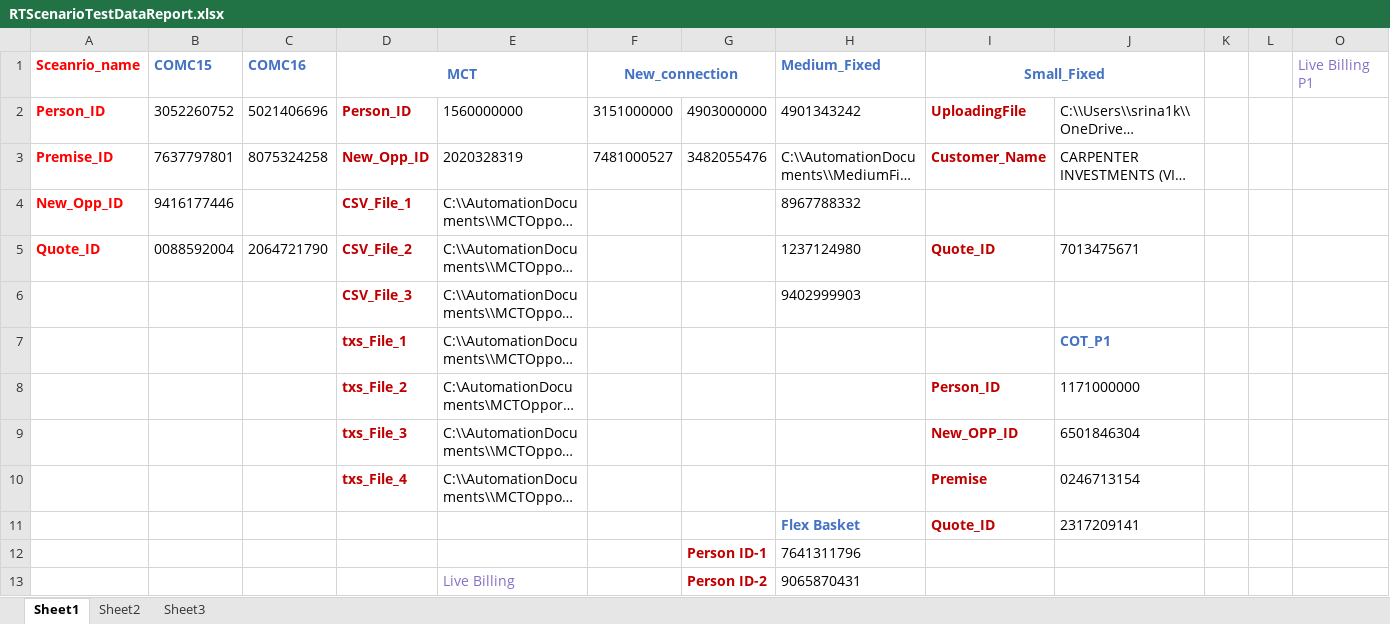
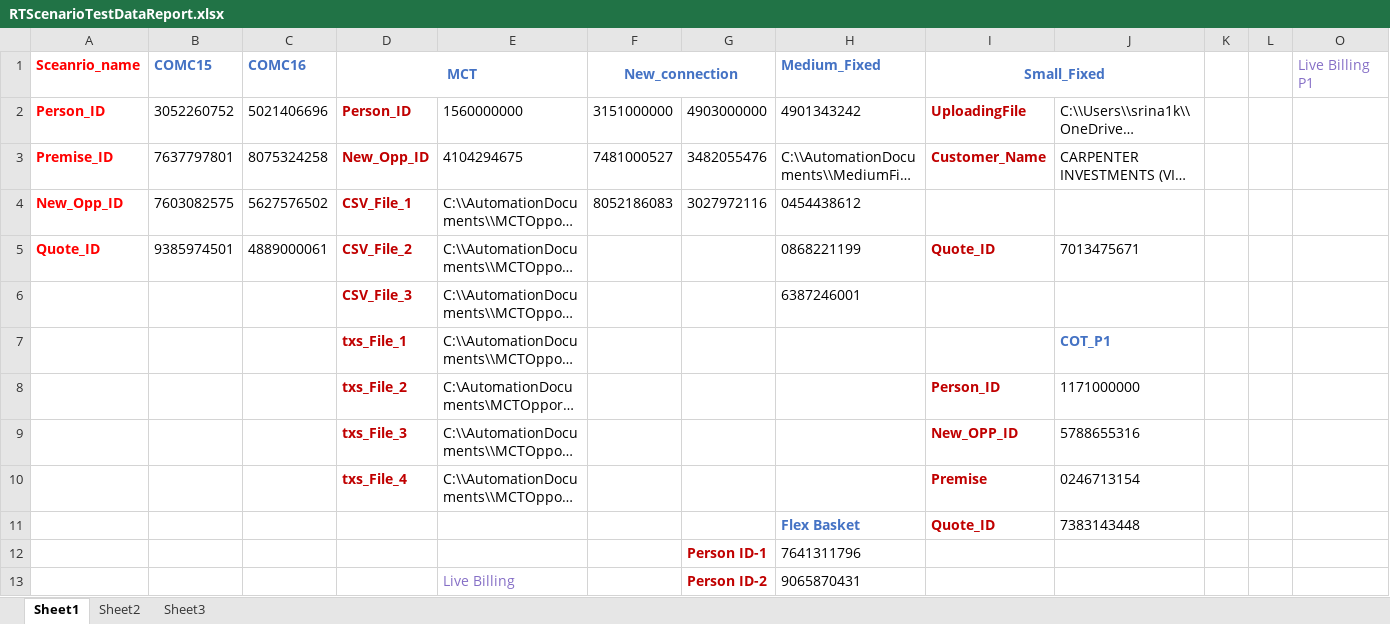
Before and after one commit to srina1k/C2MUpGradeAutomation, an Excel workbook: src/main/java/Resources/RTScenarioTestDataReport.xlsx, sheet Sheet1, drawn as a sheet; only a part is shown; long unchanged cells end in …; values as stored, in another font and other column widths than the file's, no borders; the diff names each change by its address in the sheet, - before the commit and + after, or states it on an @@ line.

Commit message:
updated with comc15 p2 & COMC16P2

```diff
--- a/src/main/java/Resources/RTScenarioTestDataReport.xlsx (sheet Sheet1)
+++ b/src/main/java/Resources/RTScenarioTestDataReport.xlsx (sheet Sheet1)
-E3: 2020328319
+E3: 4104294675
-B4 (COMC15): 9416177446
+B4 (COMC15): 7603082575
-C4 (COMC16): (empty)
+C4 (COMC16): 5627576502
-F4 (New_connection): (empty)
+F4 (New_connection): 8052186083
-G4: (empty)
+G4: 3027972116
-H4 (Medium_Fixed): 8967788332
+H4 (Medium_Fixed): 0454438612
-B5 (COMC15): 0088592004
+B5 (COMC15): 9385974501
-C5 (COMC16): 2064721790
+C5 (COMC16): 4889000061
-H5 (Medium_Fixed): 1237124980
+H5 (Medium_Fixed): 0868221199
-H6 (Medium_Fixed): 9402999903
+H6 (Medium_Fixed): 6387246001
-J9: 6501846304
+J9: 5788655316
-J11: 2317209141
+J11: 7383143448
```
Also changed, not shown: 16 other files.
